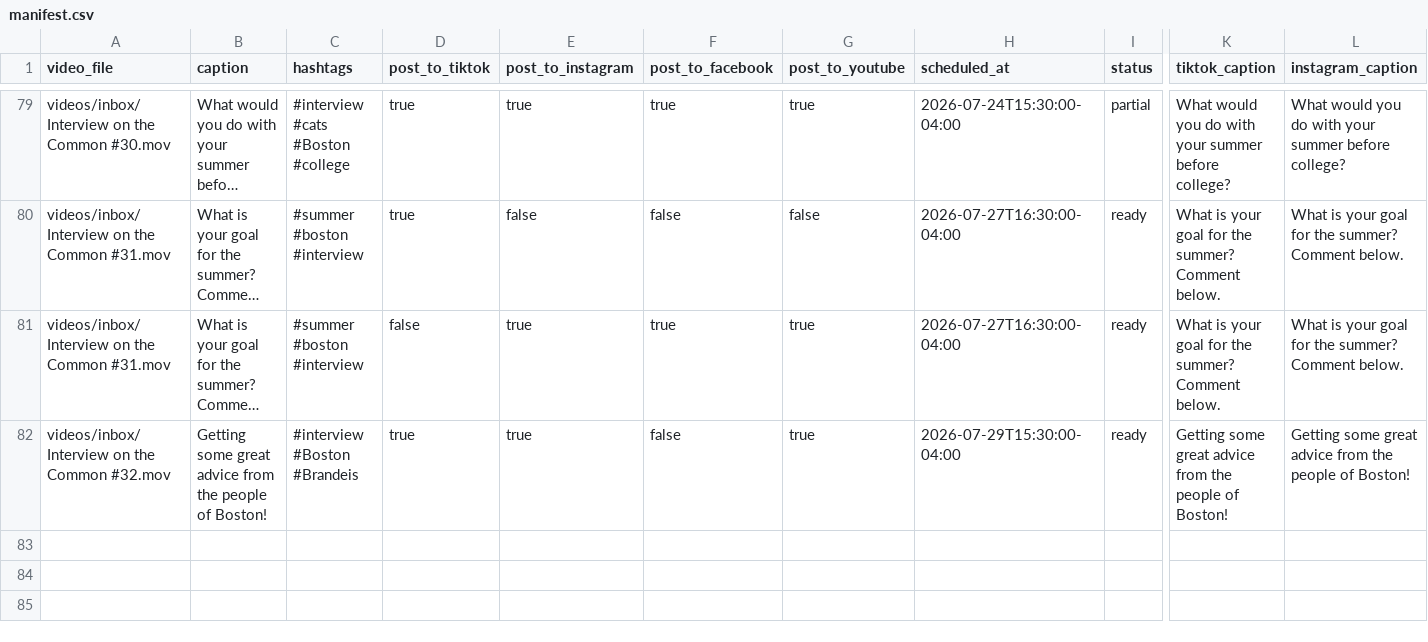
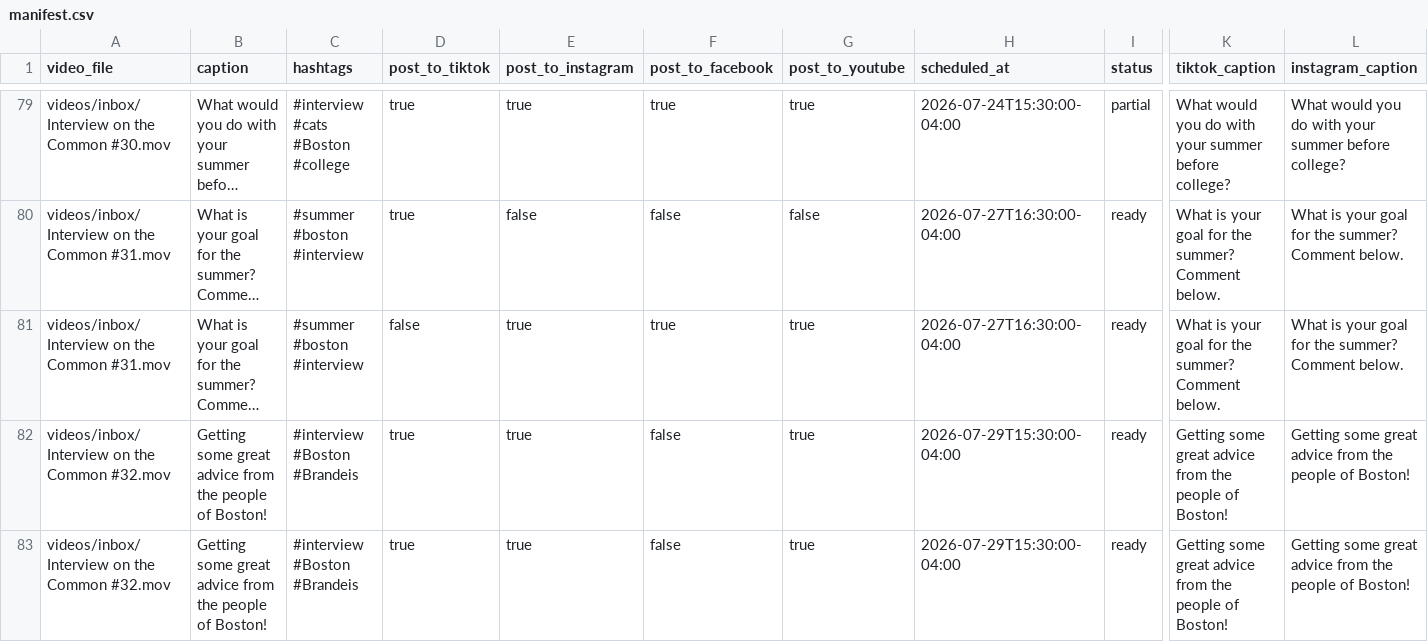
Before and after one commit to davidshapiro13/AutomatedContentUpload, a CSV file: manifests/manifest.csv, drawn as a sheet; only a part is shown, gaps mark what is left out; long unchanged cells end in …; rows hold the shown columns only; the diff names each change by its address in the sheet, - before the commit and + after, or states it on an @@ line.

Commit message:
Add reel: Interview on the Common #32.mov @ 2026-07-29T15:30:00-04:00

```diff
--- a/manifests/manifest.csv
+++ b/manifests/manifest.csv
+row 83: videos/inbox/Interview on the Common #32.mov | Getting some great advice from the people of Boston! | #interview #Boston #Brandeis | true | true | false | true | 2026-07-29T15:30:00-04:00 | ready | Getting some great advice from the people of Boston! | Getting some great advice from the people of Boston!
```
